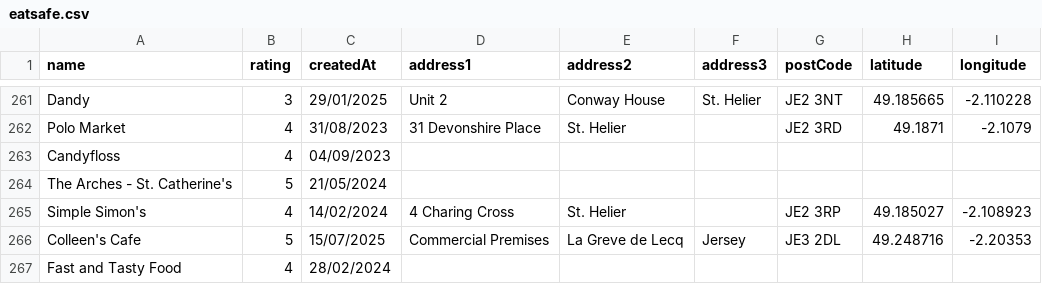
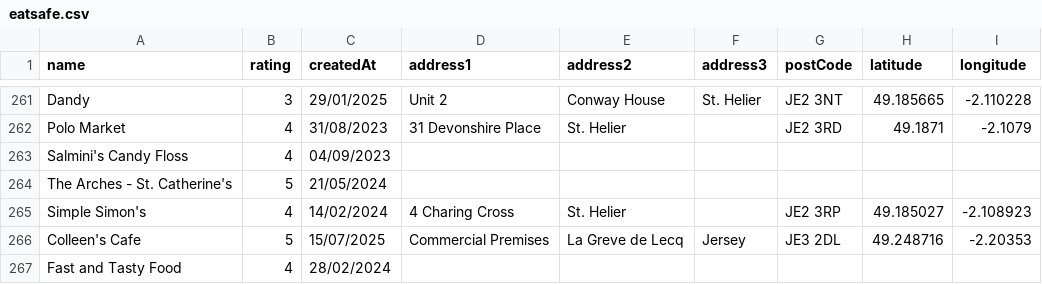
Before and after one commit to glitchjsy/opendata-downloads, a CSV file: data/eatsafe/eatsafe.csv, drawn as a sheet; only a part is shown, gaps mark what is left out.

```diff
--- a/data/eatsafe/eatsafe.csv
+++ b/data/eatsafe/eatsafe.csv
@@ -262,3 +262,3 @@ Dandy,3,29/01/2025,Unit 2,Conway House,St. Helier,JE2 3NT,49.185665,-2.110228
 Polo Market,4,31/08/2023,31 Devonshire Place,St. Helier,,JE2 3RD,49.1871,-2.1079
-Candyfloss,4,04/09/2023,,,,,,
+Salmini's Candy Floss,4,04/09/2023,,,,,,
 The Arches - St. Catherine's,5,21/05/2024,,,,,,
```
Also changed, not shown: 6 other files.
